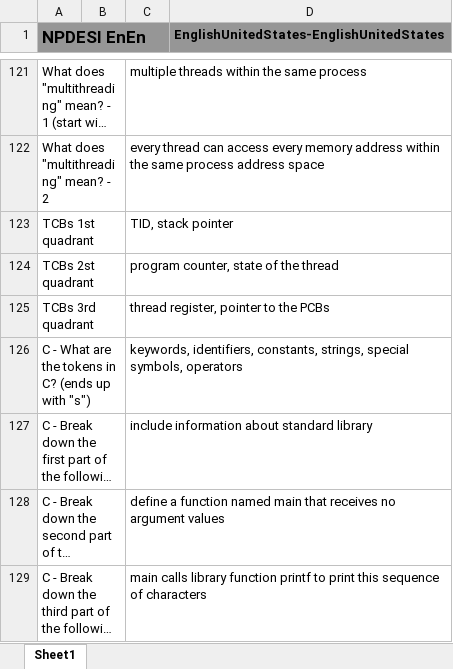
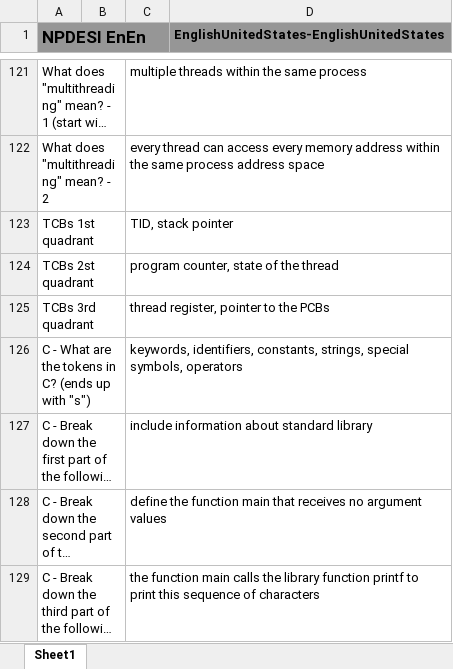
Before and after one commit to JackSonier/kb, an Excel workbook: NPDESI EnEn.xlsx, sheet Sheet1, drawn as a sheet; only a part is shown, gaps mark what is left out; long unchanged cells end in …; values as stored, in another font and other column widths than the file's, no borders; the diff names each change by its address in the sheet, - before the commit and + after, or states it on an @@ line.

Commit message:
Update NPDESI EnEn.xlsx

```diff
--- a/NPDESI EnEn.xlsx (sheet Sheet1)
+++ b/NPDESI EnEn.xlsx (sheet Sheet1)
-C128: define a function named main that…
+C128: define the function main that…
-C129: main calls library function…
+C129: the function main calls the library function…
```
